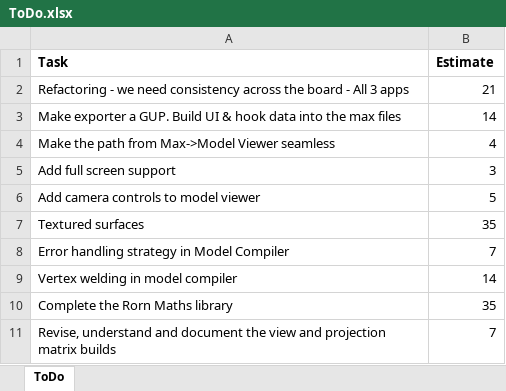
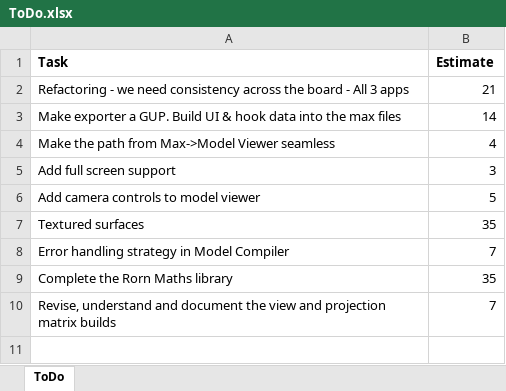
Before and after one commit to JonnyRivers/rorn, an Excel workbook: ToDo.xlsx, sheet ToDo, drawn as a sheet; values as stored, in another font and other column widths than the file's, no borders; the diff names each change by its address in the sheet, - before the commit and + after, or states it on an @@ line.

Commit message:
Updated todo list Deleted out of date model

```diff
--- a/ToDo.xlsx (sheet ToDo)
+++ b/ToDo.xlsx (sheet ToDo)
-row 9: Vertex welding in model compiler | 14
```
Also changed, not shown: 2 other files.
